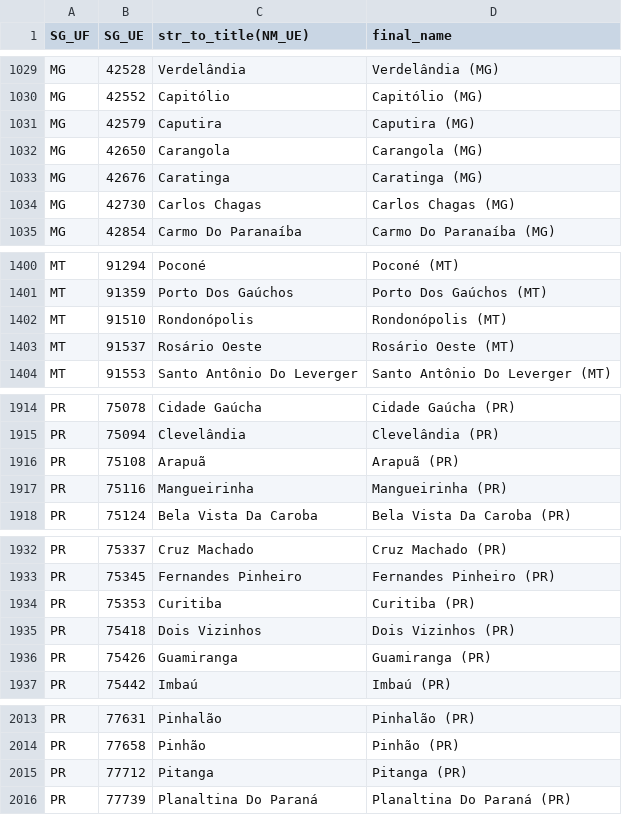
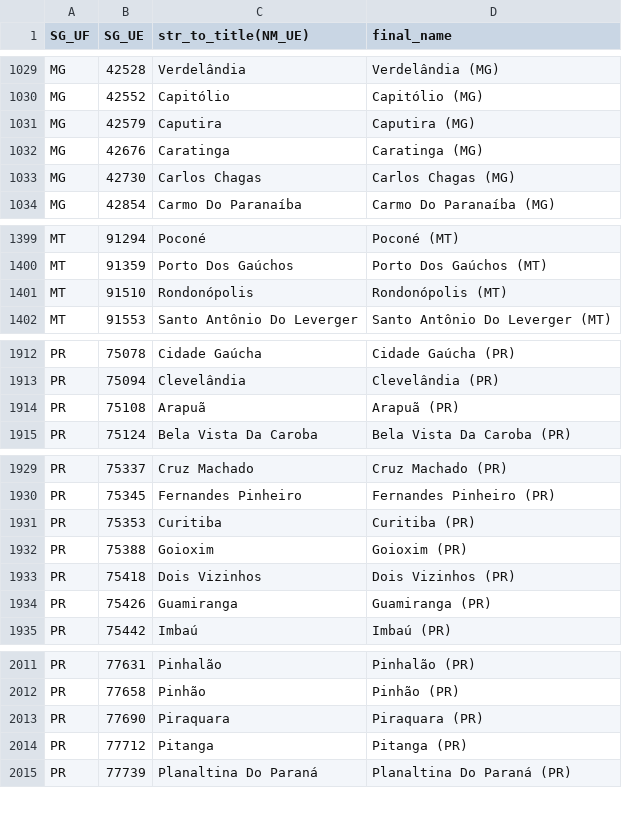
Before and after one commit to pindograma/agregador, a CSV file: agregador/data/cities_2020.csv, drawn as a sheet; only a part is shown, gaps mark what is left out; the diff covers the shown part only.

Commit message:
update polling data

```diff
--- a/agregador/data/cities_2020.csv
+++ b/agregador/data/cities_2020.csv
@@ -1031,3 +1031,2 @@
 "MG","42579","Caputira","Caputira (MG)"
-"MG","42650","Carangola","Carangola (MG)"
 "MG","42676","Caratinga","Caratinga (MG)"
@@ -1402,3 +1401,2 @@
 "MT","91510","Rondonópolis","Rondonópolis (MT)"
-"MT","91537","Rosário Oeste","Rosário Oeste (MT)"
 "MT","91553","Santo Antônio Do Leverger","Santo Antônio Do Leverger (MT)"
@@ -1916,3 +1914,2 @@
 "PR","75108","Arapuã","Arapuã (PR)"
-"PR","75116","Mangueirinha","Mangueirinha (PR)"
 "PR","75124","Bela Vista Da Caroba","Bela Vista Da Caroba (PR)"
@@ -1934,2 +1931,3 @@
 "PR","75353","Curitiba","Curitiba (PR)"
+"PR","75388","Goioxim","Goioxim (PR)"
 "PR","75418","Dois Vizinhos","Dois Vizinhos (PR)"
@@ -2014,2 +2012,3 @@
 "PR","77658","Pinhão","Pinhão (PR)"
+"PR","77690","Piraquara","Piraquara (PR)"
 "PR","77712","Pitanga","Pitanga (PR)"
```
Also changed, not shown: 5 removed rows elsewhere in this file, agregador/data/cities_preprocessed.csv, 2 other files.
